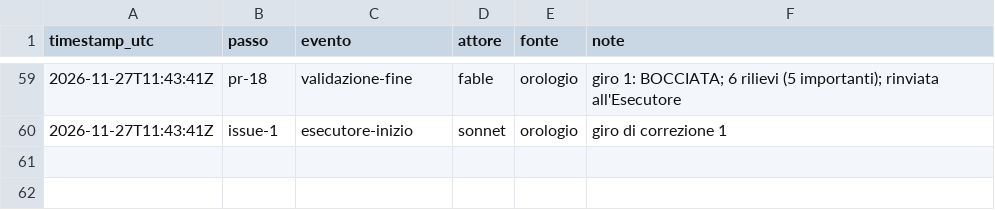
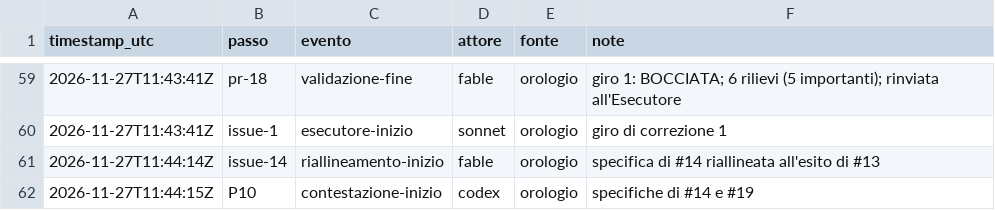
Before and after one commit to ltoscano/men-b-carddemo-java, a CSV file: paper/data/eventi.csv, drawn as a sheet; only a part is shown, gaps mark what is left out.

```diff
--- a/paper/data/eventi.csv
+++ b/paper/data/eventi.csv
@@ -60 +60,3 @@ timestamp_utc,passo,evento,attore,fonte,note
 2026-11-27T11:43:41Z,issue-1,esecutore-inizio,sonnet,orologio,giro di correzione 1
+2026-11-27T11:44:14Z,issue-14,riallineamento-inizio,fable,orologio,specifica di #14 riallineata all'esito di #13
+2026-11-27T11:44:15Z,P10,contestazione-inizio,codex,orologio,specifiche di #14 e #19
```
Also changed, not shown: 1 other file.
